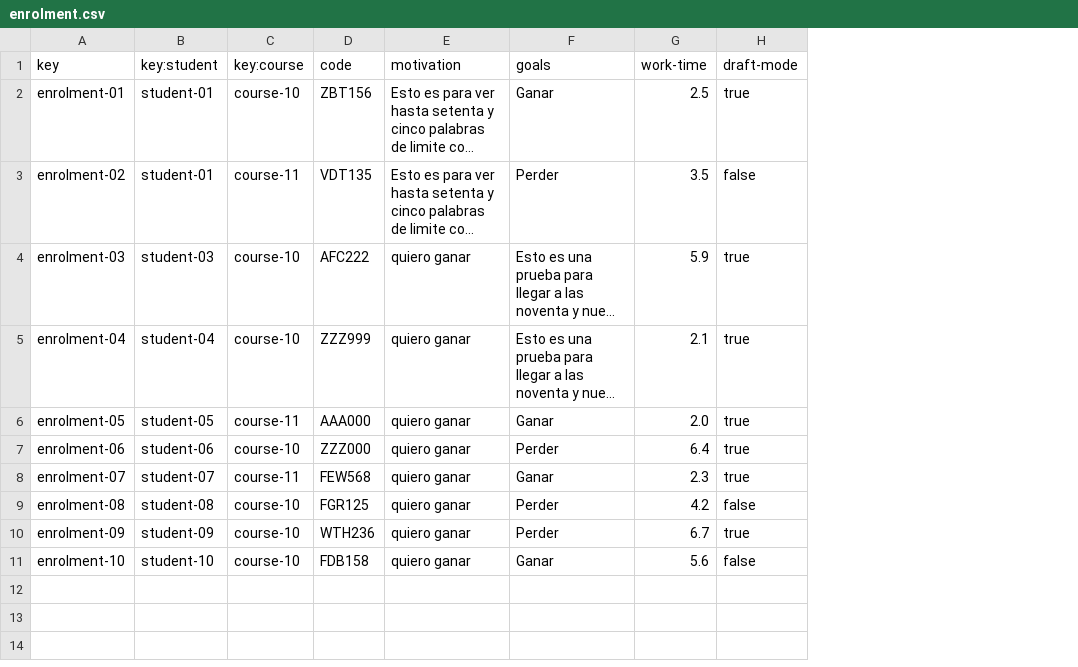
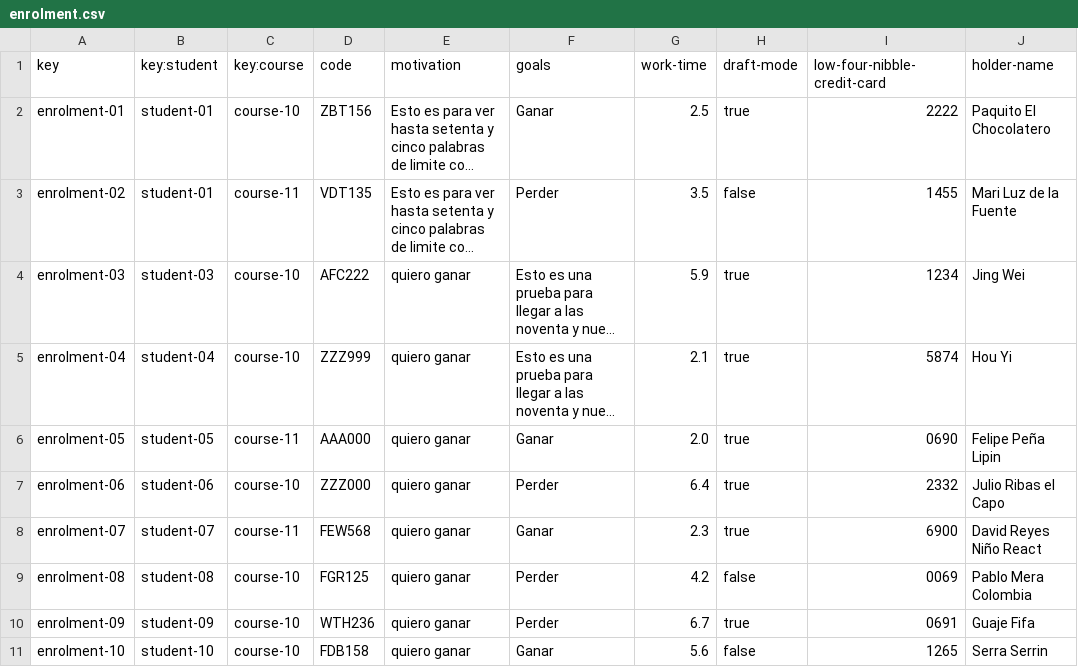
Before and after one commit to antcardia/Acme-L3-D04, a CSV file: src/main/webapp/WEB-INF/resources/sample-data/enrolment.csv, drawn as a sheet; long unchanged cells end in …; the diff names each change by its address in the sheet, - before the commit and + after, or states it on an @@ line.

```diff
--- a/src/main/webapp/WEB-INF/resources/sample-data/enrolment.csv
+++ b/src/main/webapp/WEB-INF/resources/sample-data/enrolment.csv
+column I (low-four-nibble-credit-card), rows 2-11: 2222 | 1455 | 1234 | 5874 | 0690 | 2332 | 6900 | 0069 | 0691 | 1265
+column J (holder-name), rows 2-11: Paquito El Chocolatero | Mari Luz de la Fuente | Jing Wei | Hou Yi | Felipe Peña Lipin | Julio Ribas el Capo | David Reyes Niño React | Pablo Mera Colombia | Guaje Fifa | Serra Serrin
```
Also changed, not shown: 11 other files.
